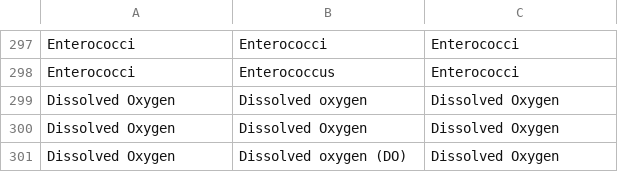
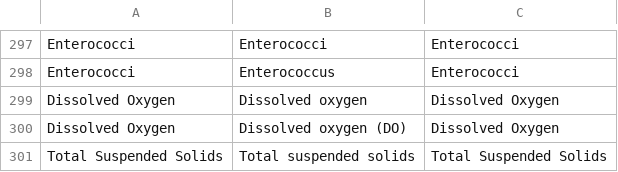
Before and after one commit to lotichydrological/StatusAndTrends, a CSV file: app/data/WQP_Table3040_Names.csv, drawn as a sheet; only a part is shown, gaps mark what is left out; removed rows and columns are numbered as before the commit, all else as after; the diff names each change by its address in the sheet, - before the commit and + after, or states it on an @@ line.

```diff
--- a/app/data/WQP_Table3040_Names.csv
+++ b/app/data/WQP_Table3040_Names.csv
-row 300: Dissolved Oxygen | Dissolved Oxygen | Dissolved Oxygen
+row 301: Total Suspended Solids | Total suspended solids | Total Suspended Solids
```
Also changed, not shown: 6 other files.
